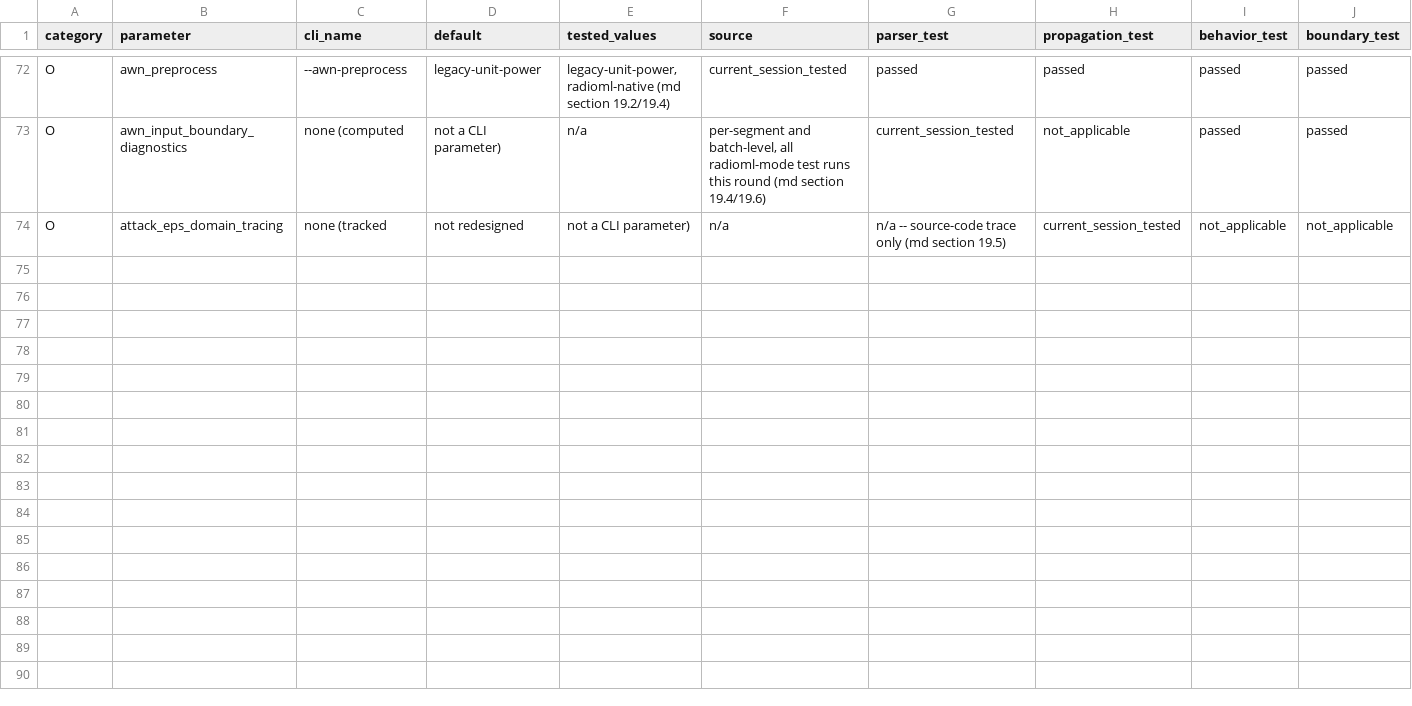
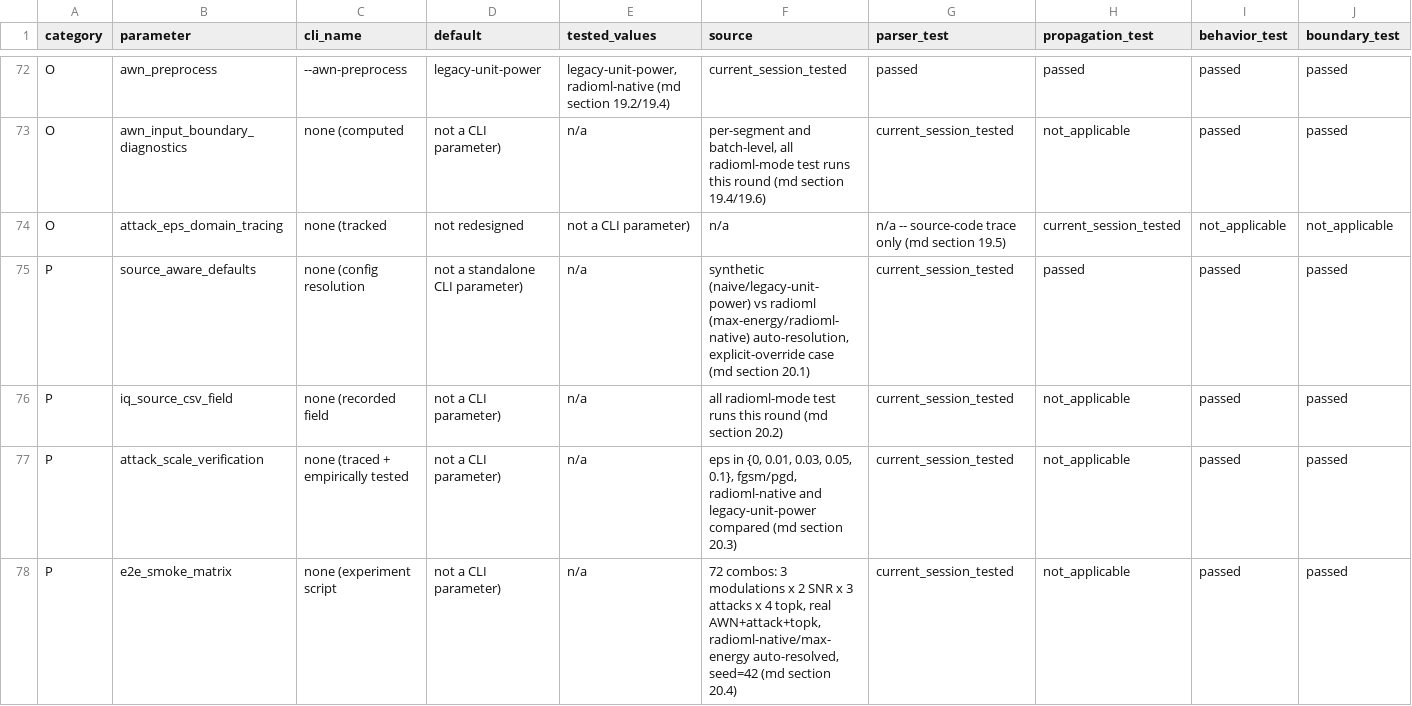
Before and after one commit to L-Lina/sdr-awn-spectrum-sensing-poc, a CSV file: docs/parameter_validation.csv, drawn as a sheet; only a part is shown, gaps mark what is left out; rows hold the shown columns only; the diff names each change by its address in the sheet, - before the commit and + after, or states it on an @@ line.

Commit message:
Adopt source-aware defaults for RadioML mode; verify attack scale; e2e smoke matrix
RadioML mode now formally defaults to --alignment-policy max-energy and
--awn-preprocess radioml-native (round 9/10's validated fixes), while
synthetic mode stays on naive/legacy-unit-power -- unchanged. Both CLI
flags/config fields changed from a fixed default string to None; a new
resolve_alignment_policy/resolve_awn_preprocess pair (src/utils/config.py)
resolves None based on iq_source inside run_dry_run_experiment (never at
config-construction time, matching the existing resolve_sensing_window_size
pattern), and prints which default was applied so it's traceable, not a
silent fallback. An explicitly passed value is never overridden. Every
functional reference in pipeline.py was switched from the raw cfg fields to
the resolved values. Existing scripts that never set these fields
(run_modulation_snr_matrix.py, run_sensing_validation_matrix.py) now
automatically pick up the better radioml defaults with no code changes.

Traced and empirically verified AttackAdapter's scale handling: its
min-max mapping is computed from x_clean itself, so it's inherently
scale-relative and needed no fix for radioml-native. Measured FGSM/PGD's
actual L-infinity perturbation to equal eps times the sample's own
min-max range with ratio exactly 1.0000 -- no hidden rescale. Found and
reported (not fixed, not hidden) that eps=0 is not bit-identical due to
float32 round-trip through the [0,1] attack domain -- confirmed
pre-existing and scale-independent, present under both awn_preprocess
policies at the same relative (~1e-7) magnitude, and prediction-invariant
in every tested case.

New experiments/run_e2e_smoke_matrix.py (72 combos: 3 modulations x 2 SNR
x 3 attacks x 4 Top-K values, real AWN+attack+Top-K) validates the full
chain end-to-end for the first time with attack/defense in the loop.
72/72 ok, 0 errors. Direct AMC and sensed-pipeline AMC accuracy are now
identical (5/6 each, same single explained failure case) -- confirming
round 9+10's fixes hold under the complete pipeline. Confirmed Top-K
reuses the same attacked IQ across all K values rather than regenerating
the attack. Defense recovery rates reported honestly as not statistically
meaningful at this sample size, not glossed over.

```diff
--- a/docs/parameter_validation.csv
+++ b/docs/parameter_validation.csv
+row 75: P | source_aware_defaults | none (config resolution | not a standalone CLI parameter) | n/a | synthetic (naive/legacy-unit-power) vs radioml (max-energy/radioml-native) auto-resolution, explicit-override case (md section 20.1) | current_session_tested | passed | passed | passed
+row 76: P | iq_source_csv_field | none (recorded field | not a CLI parameter) | n/a | all radioml-mode test runs this round (md section 20.2) | current_session_tested | not_applicable | passed | passed
+row 77: P | attack_scale_verification | none (traced + empirically tested | not a CLI parameter) | n/a | eps in {0, 0.01, 0.03, 0.05, 0.1}, fgsm/pgd, radioml-native and legacy-unit-power compared (md section 20.3) | current_session_tested | not_applicable | passed | passed
+row 78: P | e2e_smoke_matrix | none (experiment script | not a CLI parameter) | n/a | 72 combos: 3 modulations x 2 SNR x 3 attacks x 4 topk, real AWN+attack+topk, radioml-native/max-energy auto-resolved, seed=42 (md section 20.4) | current_session_tested | not_applicable | passed | passed
```
Also changed, not shown: 6 other files.
